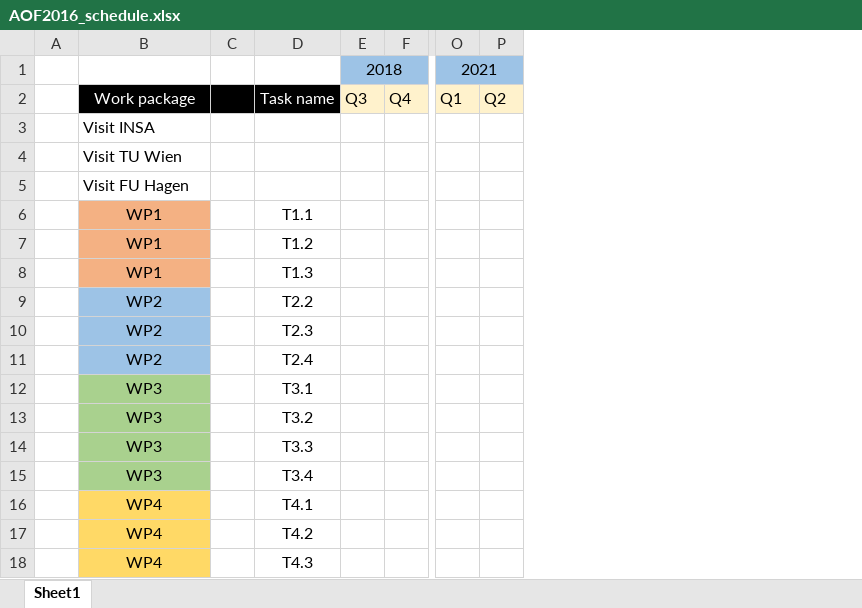
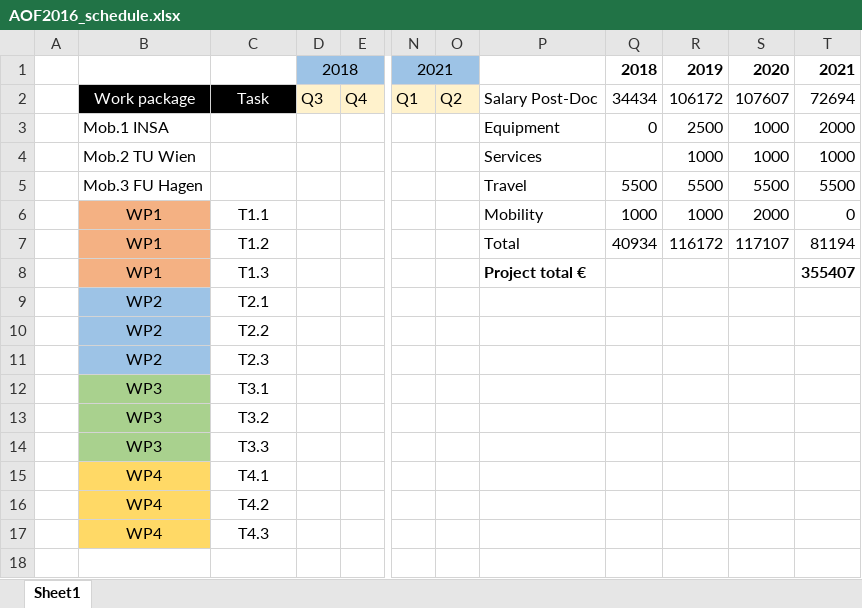
Before and after one commit to SimonHolmbacka/AOF2016Simon, an Excel workbook: AOF2016_schedule.xlsx, sheet Sheet1, drawn as a sheet; only a part is shown, gaps mark what is left out; values as stored, in another font and other column widths than the file's, no borders; charts and pictures not drawn; removed rows and columns are numbered as before the commit, all else as after; rows hold the shown columns only; the diff names each change by its address in the sheet, - before the commit and + after, or states it on an @@ line.

```diff
--- a/AOF2016_schedule.xlsx (sheet Sheet1)
+++ b/AOF2016_schedule.xlsx (sheet Sheet1)
-column C, empty
+column P, rows 2-8: Salary Post-Doc | Equipment | Services | Travel | Mobility | Total | Project total €
+column Q, rows 1-7: 2018 | 34434 | 0 |  | 5500 | 1000 | 40934
+column R, rows 1-7: 2019 | 106172 | 2500 | 1000 | 5500 | 1000 | 116172
+column S, rows 1-7: 2020 | 107607 | 1000 | 1000 | 5500 | 2000 | 117107
+column T, rows 1-8: 2021 | 72694 | 2000 | 1000 | 5500 | 0 | 81194 | 355407
-C2: Task name
+C2: Task
-B3: Visit INSA
+B3: Mob.1 INSA
-B4: Visit TU Wien
+B4: Mob.2 TU Wien
-B5: Visit FU Hagen
+B5: Mob.3 FU Hagen
+row 9:  | WP2 | T2.1
-row 11:  | WP2 |  | T2.4
-row 15:  | WP3 |  | T3.4
```
Also changed, not shown: charts or pictures, 10 other files.
